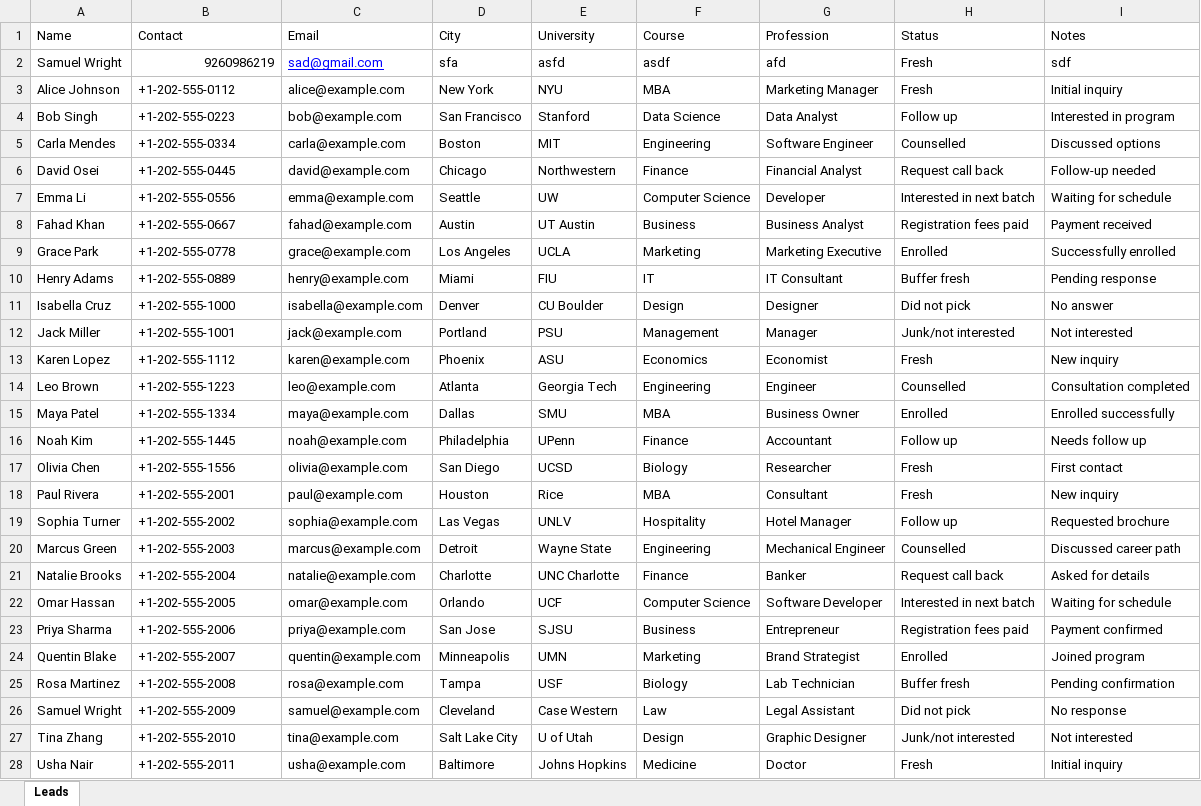
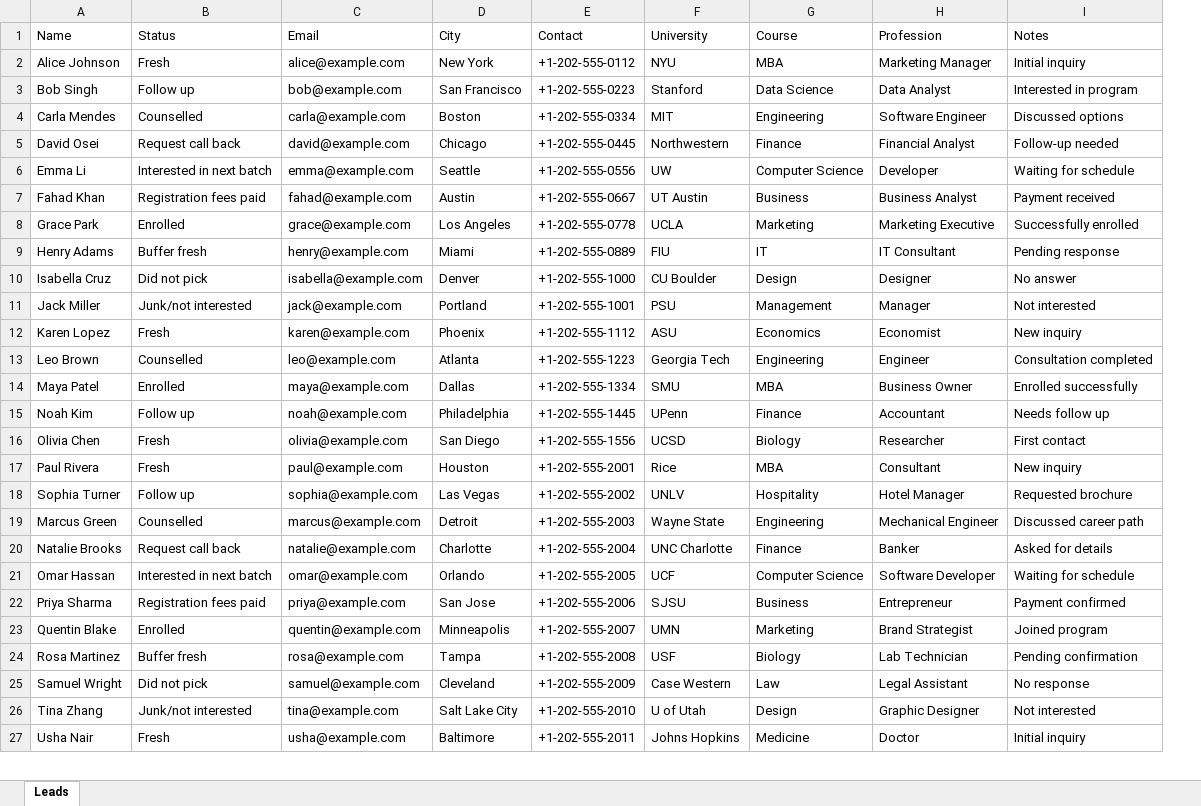
Before and after one commit to samarth207/DD_CRM, an Excel workbook: backend/scripts/sample_leads.xlsx, sheet Leads, drawn as a sheet; only a part is shown; values as stored, in another font and other column widths than the file's, no borders; removed rows and columns are numbered as before the commit, all else as after; the diff covers the shown part only; the diff names each change by its address in the sheet, - before the commit and + after, or states it on an @@ line.

```diff
--- a/backend/scripts/sample_leads.xlsx (sheet Leads)
+++ b/backend/scripts/sample_leads.xlsx (sheet Leads)
+column E (Contact), rows 2-27: +1-202-555-0112 | +1-202-555-0223 | +1-202-555-0334 | +1-202-555-0445 | +1-202-555-0556 | +1-202-555-0667 | +1-202-555-0778 | +1-202-555-0889 | +1-202-555-1000 | +1-202-555-1001 | +1-202-555-1112 | +1-202-555-1223 | +1-202-555-1334 | +1-202-555-1445 | +1-202-555-1556 | +1-202-555-2001 | +1-202-555-2002 | +1-202-555-2003 | +1-202-555-2004 | +1-202-555-2005 | +1-202-555-2006 | +1-202-555-2007 | +1-202-555-2008 | +1-202-555-2009 | +1-202-555-2010 | +1-202-555-2011
-column H (Status), rows 3-28: Fresh | Follow up | Counselled | Request call back | Interested in next batch | Registration fees paid | Enrolled | Buffer fresh | Did not pick | Junk/not interested | Fresh | Counselled | Enrolled | Follow up | Fresh | Fresh | Follow up | Counselled | Request call back | Interested in next batch | Registration fees paid | Enrolled | Buffer fresh | Did not pick | Junk/not interested | Fresh
-B1: Contact
+B1: Status
-row 2: Samuel Wright | 9260986219 | sad@gmail.com | sfa | asfd | asdf | afd | Fresh | sdf
-B2 (Status): +1-202-555-0112
+B2 (Status): Fresh
-B3 (Status): +1-202-555-0223
+B3 (Status): Follow up
-B4 (Status): +1-202-555-0334
+B4 (Status): Counselled
-B5 (Status): +1-202-555-0445
+B5 (Status): Request call back
-B6 (Status): +1-202-555-0556
+B6 (Status): Interested in next batch
-B7 (Status): +1-202-555-0667
+B7 (Status): Registration fees paid
-B8 (Status): +1-202-555-0778
+B8 (Status): Enrolled
-B9 (Status): +1-202-555-0889
+B9 (Status): Buffer fresh
-B10 (Status): +1-202-555-1000
+B10 (Status): Did not pick
-B11 (Status): +1-202-555-1001
+B11 (Status): Junk/not interested
-B12 (Status): +1-202-555-1112
+B12 (Status): Fresh
-B13 (Status): +1-202-555-1223
+B13 (Status): Counselled
-B14 (Status): +1-202-555-1334
+B14 (Status): Enrolled
-B15 (Status): +1-202-555-1445
+B15 (Status): Follow up
-B16 (Status): +1-202-555-1556
+B16 (Status): Fresh
-B17 (Status): +1-202-555-2001
+B17 (Status): Fresh
-B18 (Status): +1-202-555-2002
+B18 (Status): Follow up
-B19 (Status): +1-202-555-2003
+B19 (Status): Counselled
-B20 (Status): +1-202-555-2004
+B20 (Status): Request call back
-B21 (Status): +1-202-555-2005
+B21 (Status): Interested in next batch
-B22 (Status): +1-202-555-2006
+B22 (Status): Registration fees paid
-B23 (Status): +1-202-555-2007
+B23 (Status): Enrolled
-B24 (Status): +1-202-555-2008
+B24 (Status): Buffer fresh
-B25 (Status): +1-202-555-2009
+B25 (Status): Did not pick
-B26 (Status): +1-202-555-2010
+B26 (Status): Junk/not interested
-B27 (Status): +1-202-555-2011
+B27 (Status): Fresh
```
Also changed, not shown: 1 removed row and 48 edited cells elsewhere in this sheet, 1 other file.
